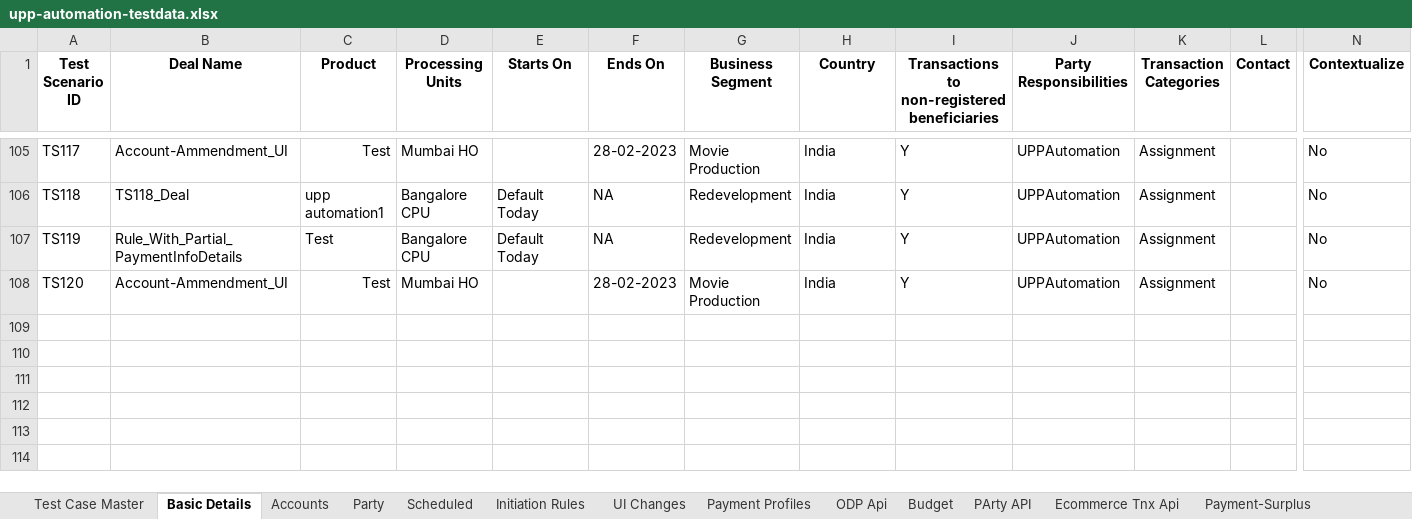
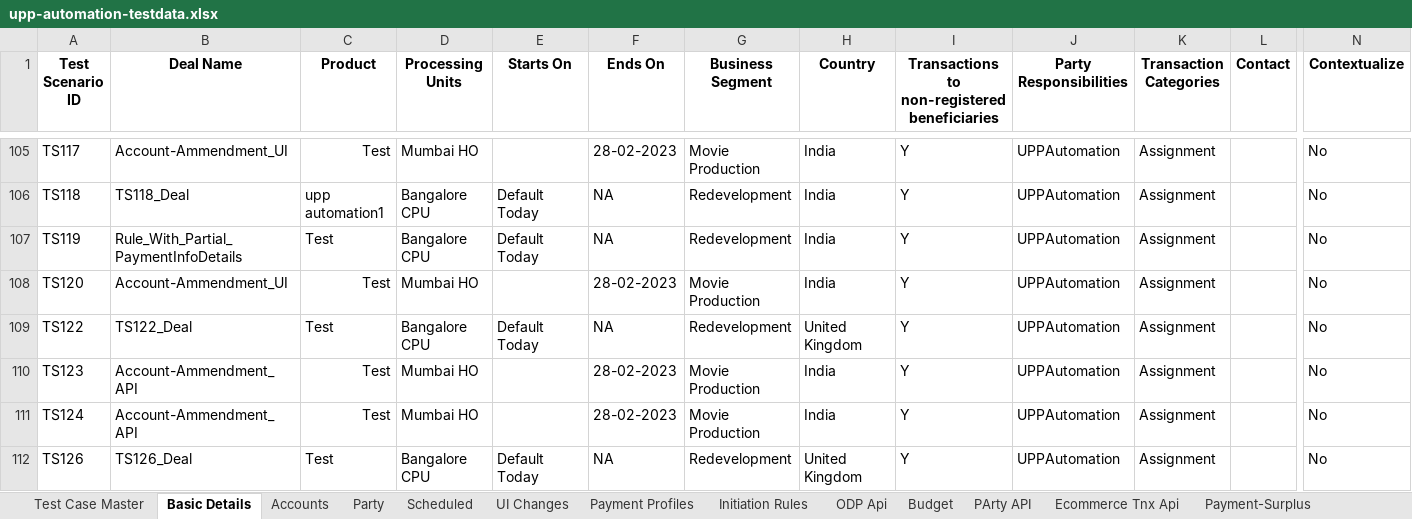
Before and after one commit to deepakdude938/upp, an Excel workbook: src/main/resources/upp-automation-testdata.xlsx, sheet Basic Details, drawn as a sheet; only a part is shown, gaps mark what is left out; values as stored, in another font and other column widths than the file's, no borders; charts and pictures not drawn; rows hold the shown columns only; the diff names each change by its address in the sheet, - before the commit and + after, or states it on an @@ line.

```diff
--- a/src/main/resources/upp-automation-testdata.xlsx (sheet Basic Details)
+++ b/src/main/resources/upp-automation-testdata.xlsx (sheet Basic Details)
@@ sheet tab order changed: Test Case Master | Basic Details | Accounts | Party | Scheduled | UI Changes | Payment Profiles | Initiation Rules | ODP Api | Budget | PArty API | Ecommerce Tnx Api | Payment-Surplus @@
+row 109: TS122 | TS122_Deal | Test | Bangalore CPU | Default Today | NA | Redevelopment | United Kingdom | Y | UPPAutomation | Assignment |  | No
+row 110: TS123 | Account-Ammendment_API | Test | Mumbai HO |  | 28-02-2023 | Movie Production | India | Y | UPPAutomation | Assignment |  | No
+row 111: TS124 | Account-Ammendment_API | Test | Mumbai HO |  | 28-02-2023 | Movie Production | India | Y | UPPAutomation | Assignment |  | No
+row 112: TS126 | TS126_Deal | Test | Bangalore CPU | Default Today | NA | Redevelopment | United Kingdom | Y | UPPAutomation | Assignment |  | No
```
Also changed, not shown: sheet Scheduled, sheet Test Case Master, sheet Party, sheet Accounts, sheet Holidays and Holiday Drafts, sheet API Testcases, 2 more sheets, other sheet tabs, charts or pictures, src/main/resources/BulkEcomm.xlsx, 13 other files.
